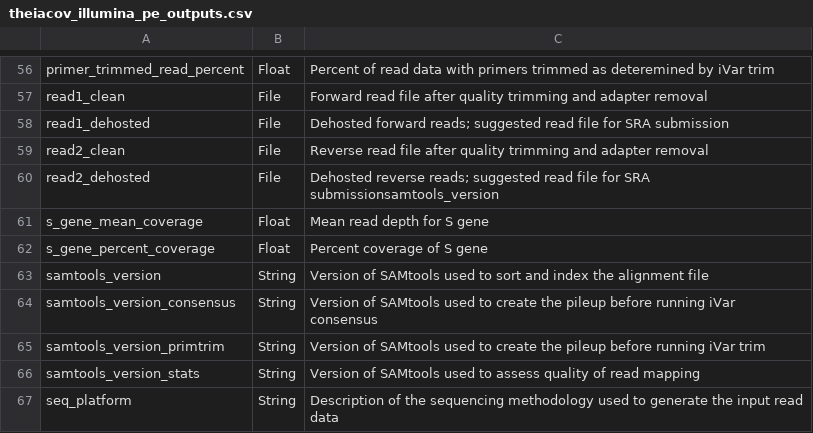
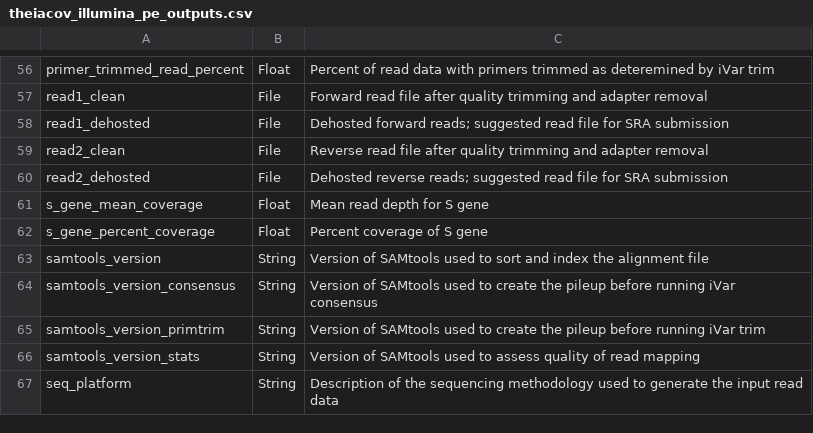
Before and after one commit to theiagen/public_health_viral_genomics, a CSV file: docs/source/tables/theiacov_workflows/theiacov_illumina_pe_outputs.csv, drawn as a sheet; only a part is shown, gaps mark what is left out.

Commit message:
freyja_fastq docs tables

```diff
--- a/docs/source/tables/theiacov_workflows/theiacov_illumina_pe_outputs.csv
+++ b/docs/source/tables/theiacov_workflows/theiacov_illumina_pe_outputs.csv
@@ -59,3 +59,3 @@ read1_dehosted,File,Dehosted forward reads; suggested read file for SRA submissi
 read2_clean,File,Reverse read file after quality trimming and adapter removal
-read2_dehosted,File,Dehosted reverse reads; suggested read file for SRA submissionsamtools_version
+read2_dehosted,File,Dehosted reverse reads; suggested read file for SRA submission
 s_gene_mean_coverage,Float,Mean read depth for S gene
```
Also changed, not shown: 3 other files.
